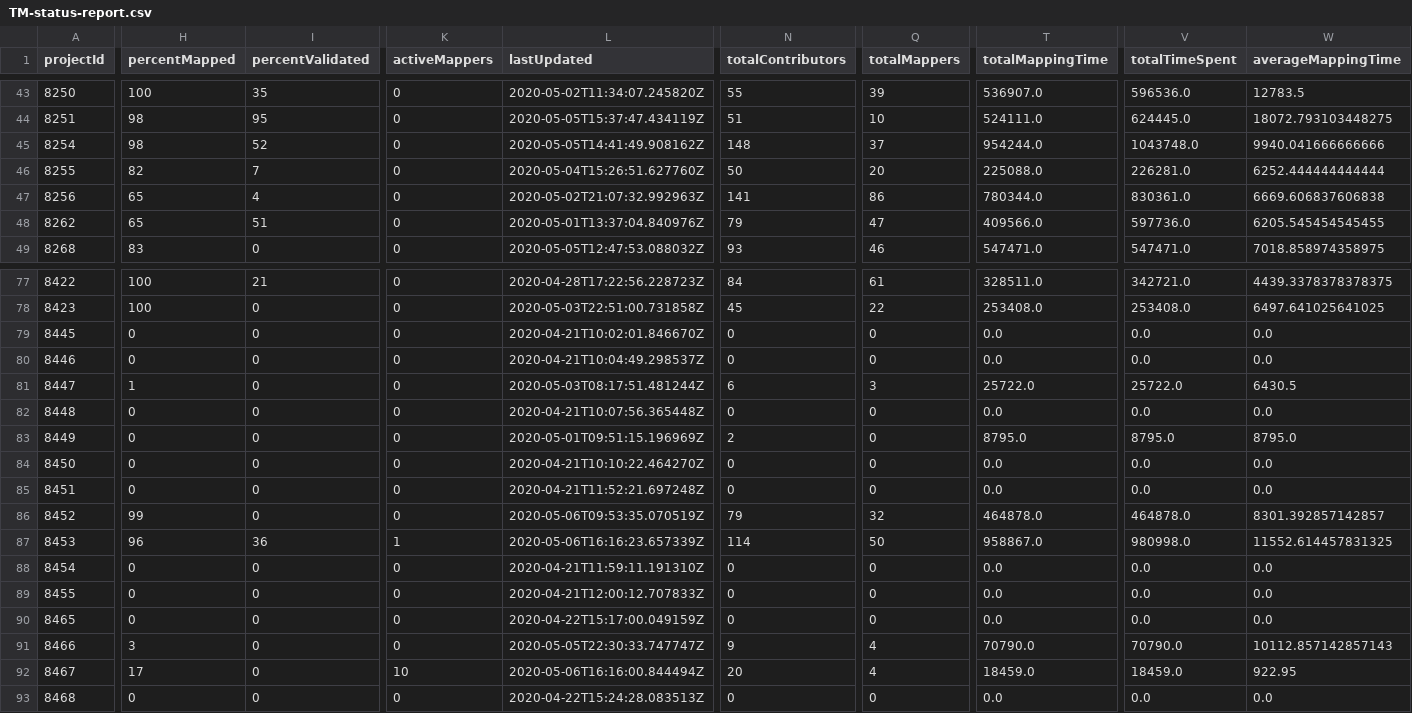
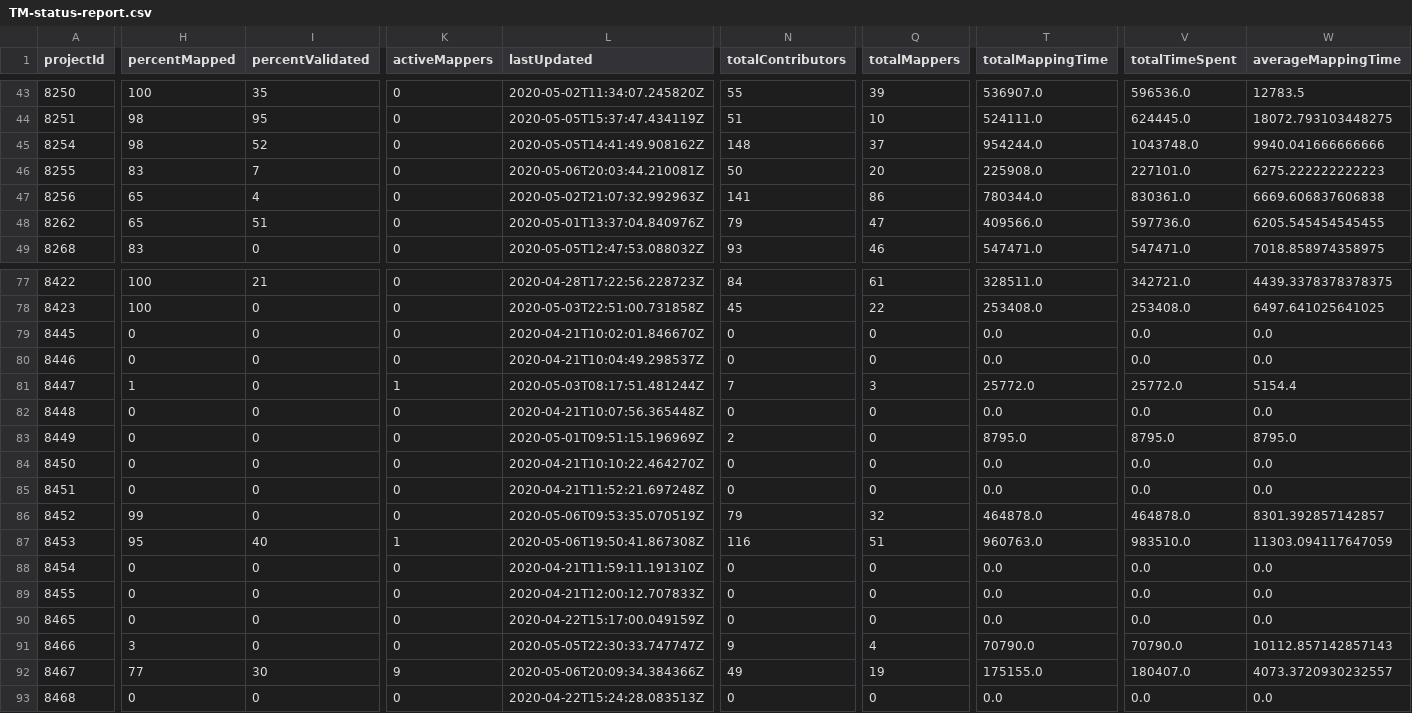
Before and after one commit to jarmokivekas/hotosm-activation-gis-data, a CSV file: 2019-12-covid-19/TM-status-report.csv, drawn as a sheet; only a part is shown, gaps mark what is left out; the diff covers the shown part only; the diff names each change by its address in the sheet, - before the commit and + after, or states it on an @@ line.

Commit message:
update covid-19 reports 2020-05-06T23:14:57+03:00

```diff
--- a/2019-12-covid-19/TM-status-report.csv
+++ b/2019-12-covid-19/TM-status-report.csv
-H46 (percentMapped): 82
+H46 (percentMapped): 83
-L46 (lastUpdated): 2020-05-04T15:26:51.627760Z
+L46 (lastUpdated): 2020-05-06T20:03:44.210081Z
-T46 (totalMappingTime): 225088.0
+T46 (totalMappingTime): 225908.0
-V46 (totalTimeSpent): 226281.0
+V46 (totalTimeSpent): 227101.0
-W46 (averageMappingTime): 6252.444444444444
+W46 (averageMappingTime): 6275.222222222223
-K81 (activeMappers): 0
+K81 (activeMappers): 1
-N81 (totalContributors): 6
+N81 (totalContributors): 7
-T81 (totalMappingTime): 25722.0
+T81 (totalMappingTime): 25772.0
-V81 (totalTimeSpent): 25722.0
+V81 (totalTimeSpent): 25772.0
-W81 (averageMappingTime): 6430.5
+W81 (averageMappingTime): 5154.4
-H87 (percentMapped): 96
+H87 (percentMapped): 95
-I87 (percentValidated): 36
+I87 (percentValidated): 40
-L87 (lastUpdated): 2020-05-06T16:16:23.657339Z
+L87 (lastUpdated): 2020-05-06T19:50:41.867308Z
-N87 (totalContributors): 114
+N87 (totalContributors): 116
-Q87 (totalMappers): 50
+Q87 (totalMappers): 51
-T87 (totalMappingTime): 958867.0
+T87 (totalMappingTime): 960763.0
-V87 (totalTimeSpent): 980998.0
+V87 (totalTimeSpent): 983510.0
-W87 (averageMappingTime): 11552.614457831325
+W87 (averageMappingTime): 11303.094117647059
-H92 (percentMapped): 17
+H92 (percentMapped): 77
-I92 (percentValidated): 0
+I92 (percentValidated): 30
-K92 (activeMappers): 10
+K92 (activeMappers): 9
-L92 (lastUpdated): 2020-05-06T16:16:00.844494Z
+L92 (lastUpdated): 2020-05-06T20:09:34.384366Z
-N92 (totalContributors): 20
+N92 (totalContributors): 49
-Q92 (totalMappers): 4
+Q92 (totalMappers): 19
-T92 (totalMappingTime): 18459.0
+T92 (totalMappingTime): 175155.0
-V92 (totalTimeSpent): 18459.0
+V92 (totalTimeSpent): 180407.0
-W92 (averageMappingTime): 922.95
+W92 (averageMappingTime): 4073.3720930232557
```
Also changed, not shown: 74 edited cells elsewhere in this file, 2 other files.
